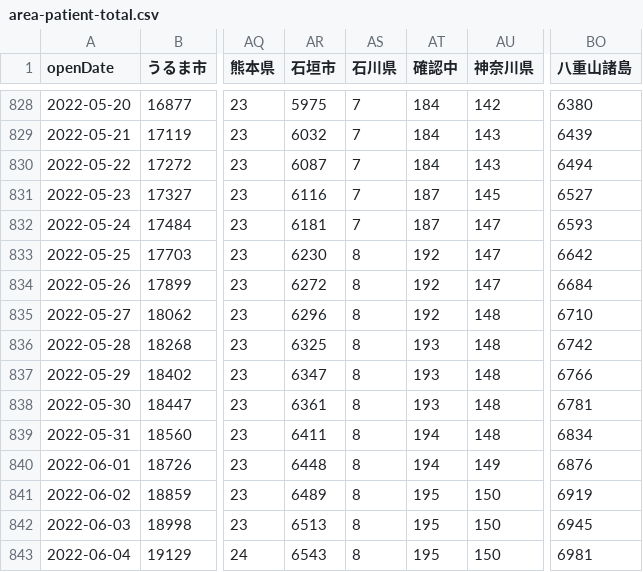
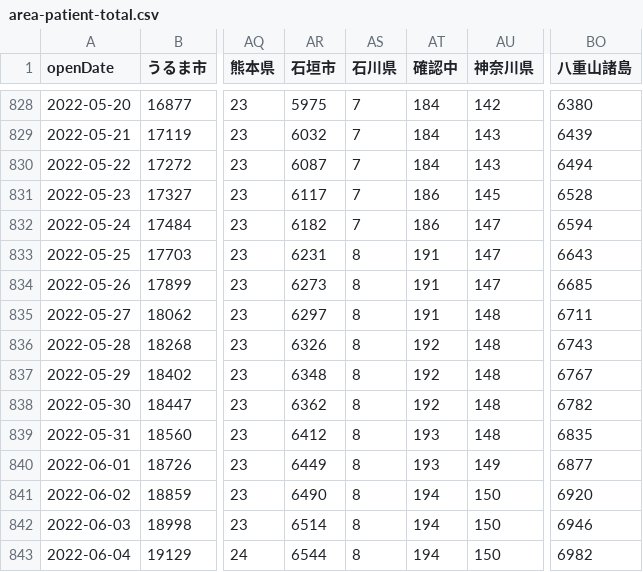
Before and after one commit to t-ube/parser-covid19-oka-summary, a CSV file: data/area-patient-total.csv, drawn as a sheet; only a part is shown, gaps mark what is left out; the diff covers the shown part only; the diff names each change by its address in the sheet, - before the commit and + after, or states it on an @@ line.

```diff
--- a/data/area-patient-total.csv
+++ b/data/area-patient-total.csv
-AR831 (石垣市): 6116
+AR831 (石垣市): 6117
-AT831:AT832 (確認中): 187
+AT831:AT832 (確認中): 186
-BO831 (八重山諸島): 6527
+BO831 (八重山諸島): 6528
-AR832 (石垣市): 6181
+AR832 (石垣市): 6182
-BO832 (八重山諸島): 6593
+BO832 (八重山諸島): 6594
-AR833 (石垣市): 6230
+AR833 (石垣市): 6231
-AT833:AT835 (確認中): 192
+AT833:AT835 (確認中): 191
-BO833 (八重山諸島): 6642
+BO833 (八重山諸島): 6643
-AR834 (石垣市): 6272
+AR834 (石垣市): 6273
-BO834 (八重山諸島): 6684
+BO834 (八重山諸島): 6685
-AR835 (石垣市): 6296
+AR835 (石垣市): 6297
-BO835 (八重山諸島): 6710
+BO835 (八重山諸島): 6711
-AR836 (石垣市): 6325
+AR836 (石垣市): 6326
-AT836:AT838 (確認中): 193
+AT836:AT838 (確認中): 192
-BO836 (八重山諸島): 6742
+BO836 (八重山諸島): 6743
-AR837 (石垣市): 6347
+AR837 (石垣市): 6348
-BO837 (八重山諸島): 6766
+BO837 (八重山諸島): 6767
-AR838 (石垣市): 6361
+AR838 (石垣市): 6362
-BO838 (八重山諸島): 6781
+BO838 (八重山諸島): 6782
-AR839 (石垣市): 6411
+AR839 (石垣市): 6412
-AT839:AT840 (確認中): 194
+AT839:AT840 (確認中): 193
-BO839 (八重山諸島): 6834
+BO839 (八重山諸島): 6835
-AR840 (石垣市): 6448
+AR840 (石垣市): 6449
-BO840 (八重山諸島): 6876
+BO840 (八重山諸島): 6877
-AR841 (石垣市): 6489
+AR841 (石垣市): 6490
-AT841:AT843 (確認中): 195
+AT841:AT843 (確認中): 194
-BO841 (八重山諸島): 6919
+BO841 (八重山諸島): 6920
-AR842 (石垣市): 6513
+AR842 (石垣市): 6514
-BO842 (八重山諸島): 6945
+BO842 (八重山諸島): 6946
-AR843 (石垣市): 6543
+AR843 (石垣市): 6544
-BO843 (八重山諸島): 6981
+BO843 (八重山諸島): 6982
```
Also changed, not shown: 1 added row and 68 edited cells elsewhere in this file, data/area-patient-7days.csv, data/area-patient-daily.csv, 30 other files.
